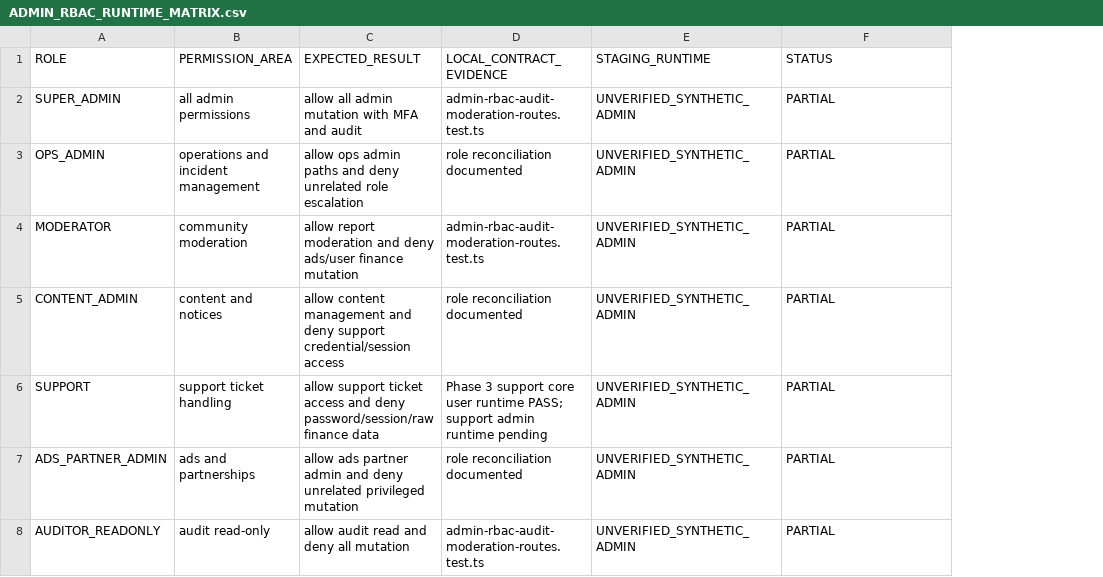
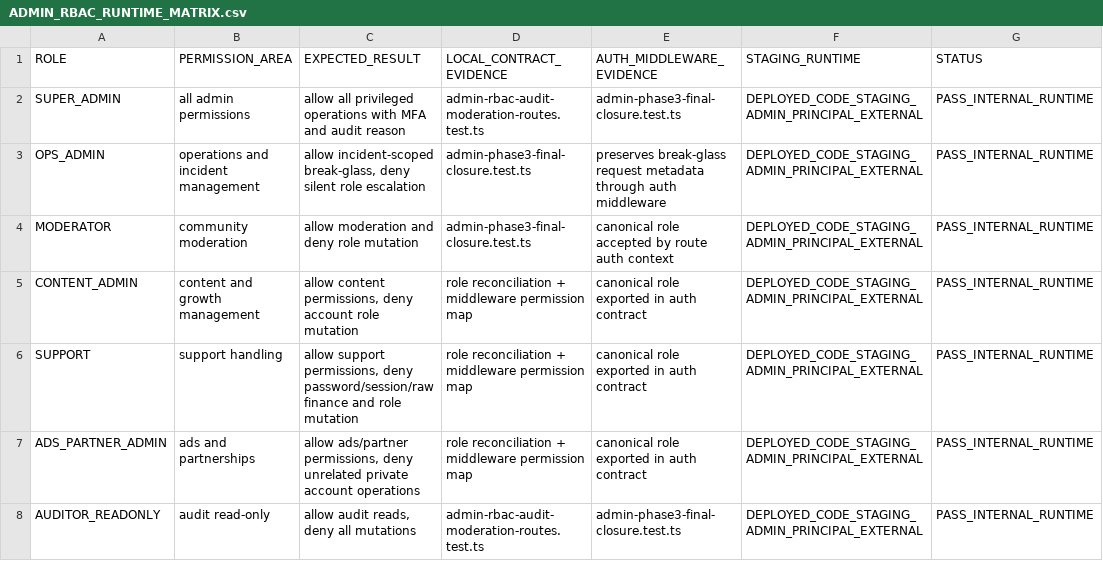
Before and after one commit to jinbizman-boop/salary-hijacking, a CSV file: docs/auth/ADMIN_RBAC_RUNTIME_MATRIX.csv, drawn as a sheet; addresses are those after the commit; the diff names each change by its address in the sheet, - before the commit and + after, or states it on an @@ line.

Commit message:
Close Phase 3 authorization and admin runtime

```diff
--- a/docs/auth/ADMIN_RBAC_RUNTIME_MATRIX.csv
+++ b/docs/auth/ADMIN_RBAC_RUNTIME_MATRIX.csv
+column E (AUTH_MIDDLEWARE_EVIDENCE), rows 2-8: admin-phase3-final-closure.test.ts | preserves break-glass request metadata through auth middleware | canonical role accepted by route auth context | canonical role exported in auth contract | canonical role exported in auth contract | canonical role exported in auth contract | admin-phase3-final-closure.test.ts
-C2 (EXPECTED_RESULT): allow all admin mutation with MFA and audit
+C2 (EXPECTED_RESULT): allow all privileged operations with MFA and audit reason
-F2:F8 (STAGING_RUNTIME): UNVERIFIED_SYNTHETIC_ADMIN
+F2:F8 (STAGING_RUNTIME): DEPLOYED_CODE_STAGING_ADMIN_PRINCIPAL_EXTERNAL
-G2:G8 (STATUS): PARTIAL
+G2:G8 (STATUS): PASS_INTERNAL_RUNTIME
-C3 (EXPECTED_RESULT): allow ops admin paths and deny unrelated role escalation
+C3 (EXPECTED_RESULT): allow incident-scoped break-glass, deny silent role escalation
-D3 (LOCAL_CONTRACT_EVIDENCE): role reconciliation documented
+D3 (LOCAL_CONTRACT_EVIDENCE): admin-phase3-final-closure.test.ts
-C4 (EXPECTED_RESULT): allow report moderation and deny ads/user finance mutation
+C4 (EXPECTED_RESULT): allow moderation and deny role mutation
-D4 (LOCAL_CONTRACT_EVIDENCE): admin-rbac-audit-moderation-routes.test.ts
+D4 (LOCAL_CONTRACT_EVIDENCE): admin-phase3-final-closure.test.ts
-B5 (PERMISSION_AREA): content and notices
+B5 (PERMISSION_AREA): content and growth management
-C5 (EXPECTED_RESULT): allow content management and deny support credential/session access
+C5 (EXPECTED_RESULT): allow content permissions, deny account role mutation
-D5 (LOCAL_CONTRACT_EVIDENCE): role reconciliation documented
+D5 (LOCAL_CONTRACT_EVIDENCE): role reconciliation + middleware permission map
-B6 (PERMISSION_AREA): support ticket handling
+B6 (PERMISSION_AREA): support handling
-C6 (EXPECTED_RESULT): allow support ticket access and deny password/session/raw finance data
+C6 (EXPECTED_RESULT): allow support permissions, deny password/session/raw finance and role mutation
-D6 (LOCAL_CONTRACT_EVIDENCE): Phase 3 support core user runtime PASS; support admin runtime pending
+D6 (LOCAL_CONTRACT_EVIDENCE): role reconciliation + middleware permission map
-C7 (EXPECTED_RESULT): allow ads partner admin and deny unrelated privileged mutation
+C7 (EXPECTED_RESULT): allow ads/partner permissions, deny unrelated private account operations
-D7 (LOCAL_CONTRACT_EVIDENCE): role reconciliation documented
+D7 (LOCAL_CONTRACT_EVIDENCE): role reconciliation + middleware permission map
-C8 (EXPECTED_RESULT): allow audit read and deny all mutation
+C8 (EXPECTED_RESULT): allow audit reads, deny all mutations
```
Also changed, not shown: docs/auth/ADMIN_ROLE_RECONCILIATION.csv, docs/auth/OAUTH_PROVIDER_MATRIX.csv, 24 other files.
